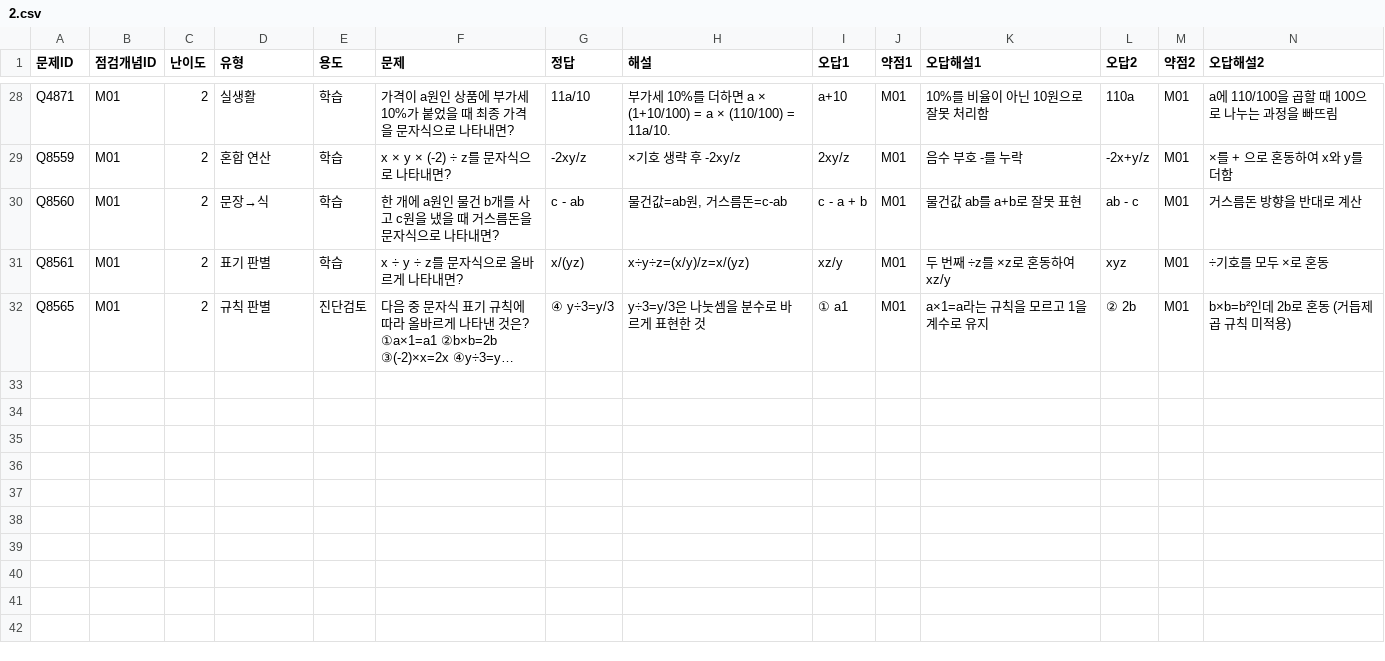
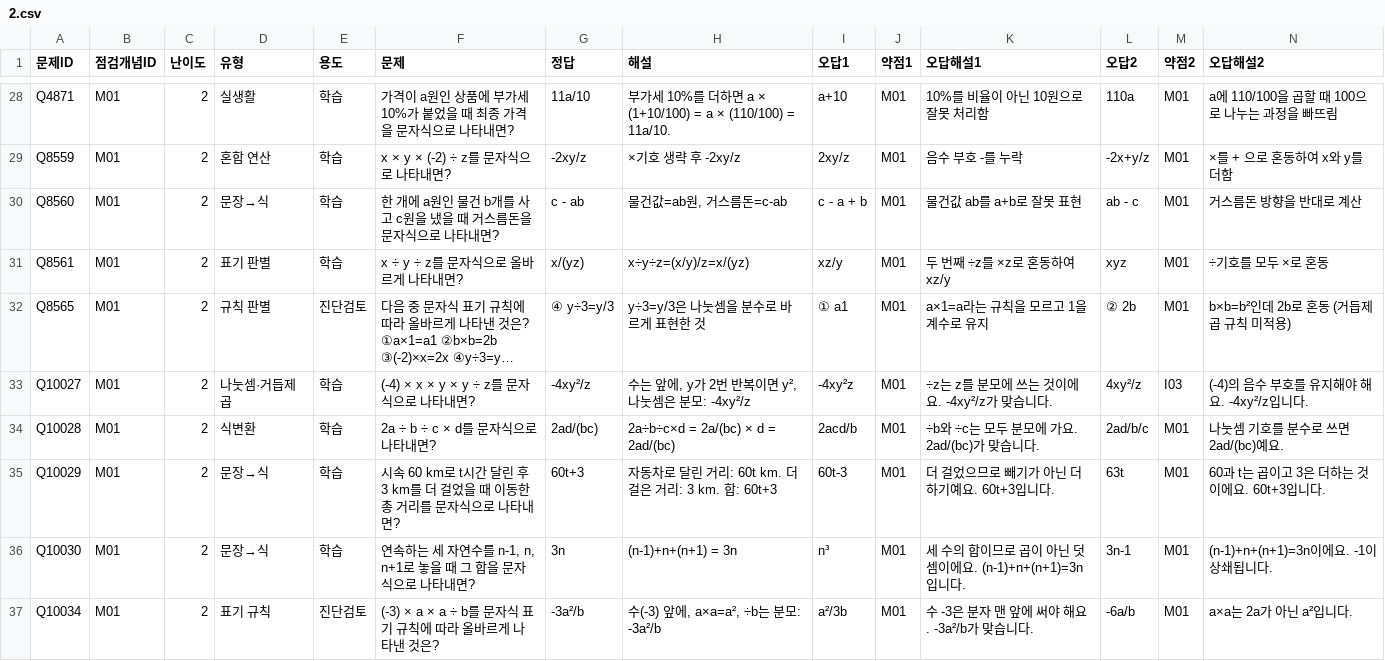
Before and after one commit to wataryu00-boop/math-diagnostic, a CSV file: problems/M01/2.csv, drawn as a sheet; only a part is shown, gaps mark what is left out; long unchanged cells end in …; rows hold the shown columns only; the diff names each change by its address in the sheet, - before the commit and + after, or states it on an @@ line.

```diff
--- a/problems/M01/2.csv
+++ b/problems/M01/2.csv
+row 33: Q10027 | M01 | 2 | 나눗셈·거듭제곱 | 학습 | (-4) × x × y × y ÷ z를 문자식으로 나타내면? | -4xy²/z | 수는 앞에, y가 2번 반복이면 y², 나눗셈은 분모: -4xy²/z | -4xy²z | M01 | ÷z는 z를 분모에 쓰는 것이에요. -4xy²/z가 맞습니다. | 4xy²/z | I03 | (-4)의 음수 부호를 유지해야 해요. -4xy²/z입니다.
+row 34: Q10028 | M01 | 2 | 식변환 | 학습 | 2a ÷ b ÷ c × d를 문자식으로 나타내면? | 2ad/(bc) | 2a÷b÷c×d = 2a/(bc) × d = 2ad/(bc) | 2acd/b | M01 | ÷b와 ÷c는 모두 분모에 가요. 2ad/(bc)가 맞습니다. | 2ad/b/c | M01 | 나눗셈 기호를 분수로 쓰면 2ad/(bc)예요.
+row 35: Q10029 | M01 | 2 | 문장→식 | 학습 | 시속 60 km로 t시간 달린 후 3 km를 더 걸었을 때 이동한 총 거리를 문자식으로 나타내면? | 60t+3 | 자동차로 달린 거리: 60t km. 더 걸은 거리: 3 km. 합: 60t+3 | 60t-3 | M01 | 더 걸었으므로 빼기가 아닌 더하기예요. 60t+3입니다. | 63t | M01 | 60과 t는 곱이고 3은 더하는 것이에요. 60t+3입니다.
+row 36: Q10030 | M01 | 2 | 문장→식 | 학습 | 연속하는 세 자연수를 n-1, n, n+1로 놓을 때 그 합을 문자식으로 나타내면? | 3n | (n-1)+n+(n+1) = 3n | n³ | M01 | 세 수의 합이므로 곱이 아닌 덧셈이에요. (n-1)+n+(n+1)=3n입니다. | 3n-1 | M01 | (n-1)+n+(n+1)=3n이에요. -1이 상쇄됩니다.
+row 37: Q10034 | M01 | 2 | 표기 규칙 | 진단검토 | (-3) × a × a ÷ b를 문자식 표기 규칙에 따라 올바르게 나타낸 것은? | -3a²/b | 수(-3) 앞에, a×a=a², ÷b는 분모: -3a²/b | a²/3b | M01 | 수 -3은 분자 맨 앞에 써야 해요. -3a²/b가 맞습니다. | -6a/b | M01 | a×a는 2a가 아닌 a²입니다.
```
Also changed, not shown: problems/H09/2.csv, problems/H10/2.csv, 16 other files.
